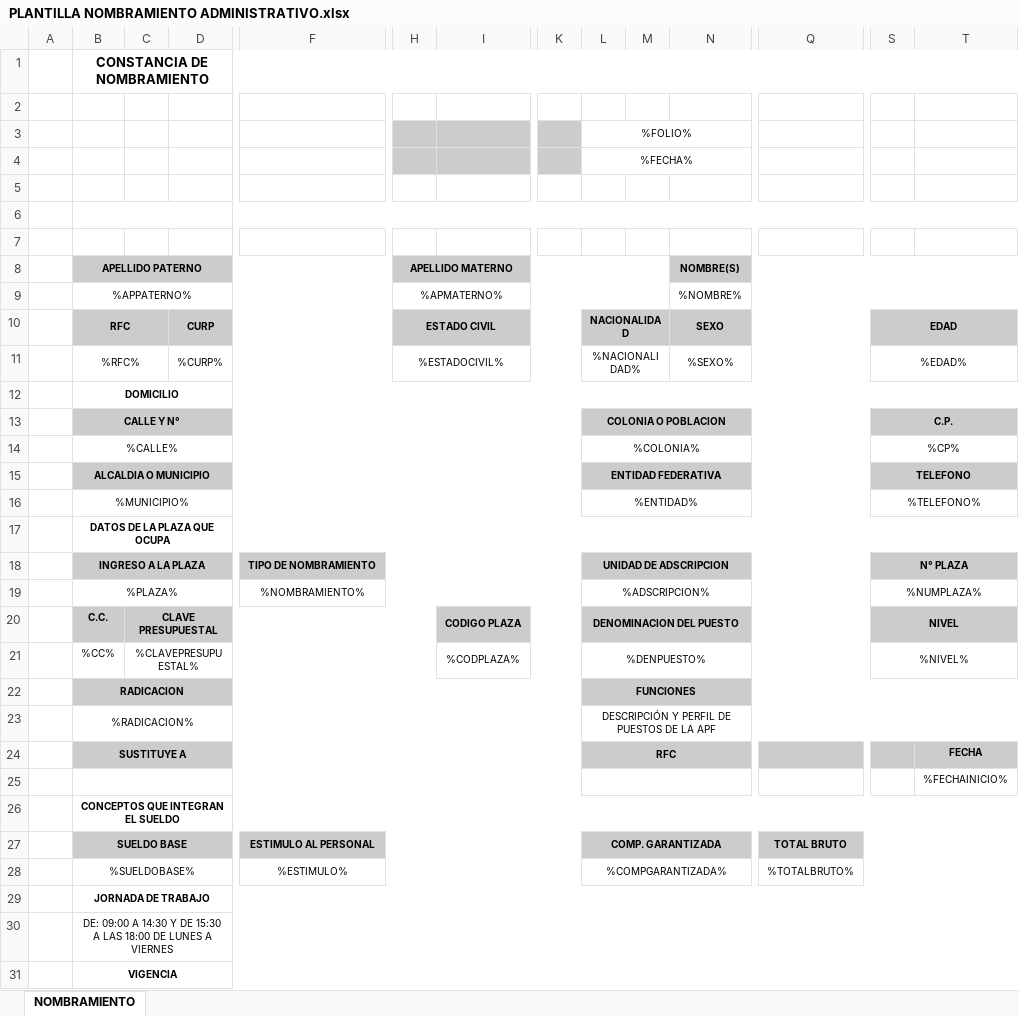
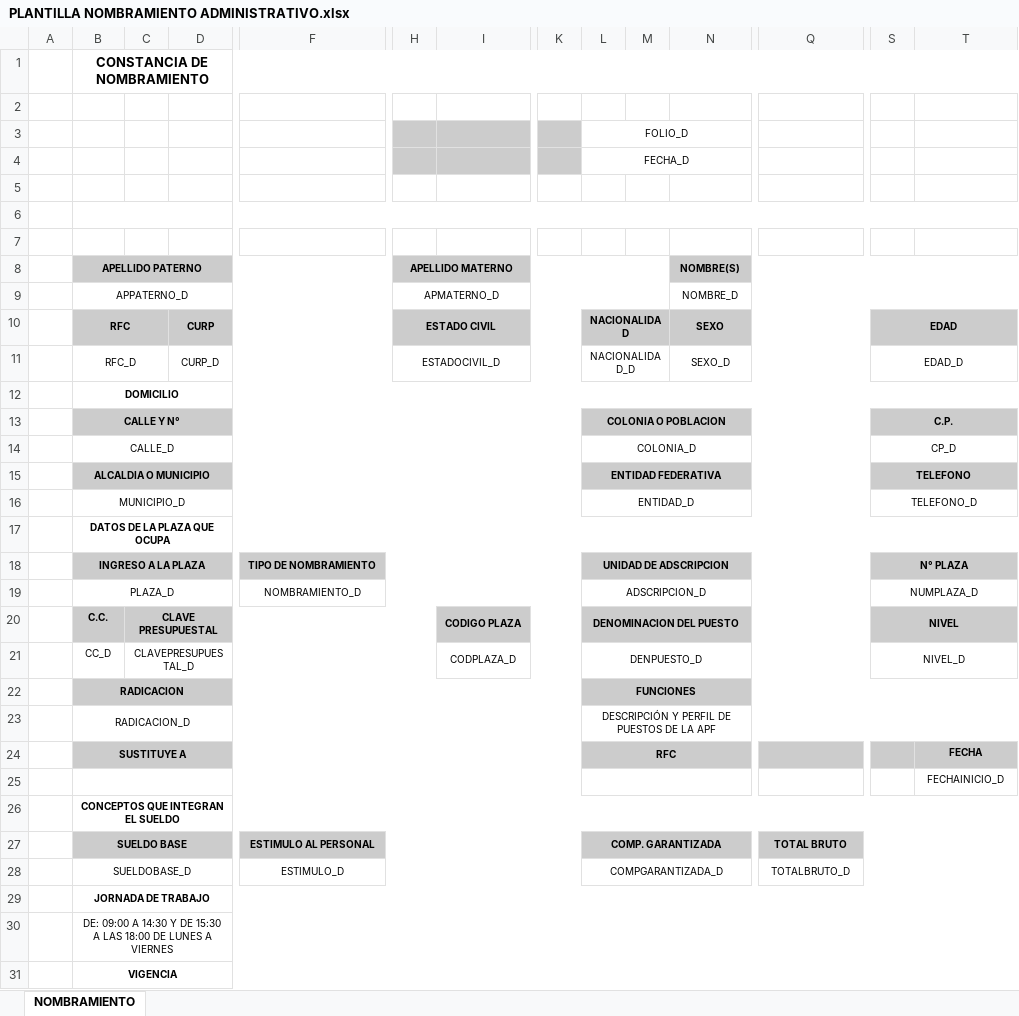
Before and after one commit to leosanvel/SIA_V2, an Excel workbook: rh/reportes/archivos/PLANTILLA NOMBRAMIENTO ADMINISTRATIVO.xlsx, sheet NOMBRAMIENTO, drawn as a sheet; only a part is shown, gaps mark what is left out; values as stored, in another font and other column widths than the file's, no borders; charts and pictures not drawn; removed rows and columns are numbered as before the commit, all else as after; rows hold the shown columns only; the diff covers the shown part only; the diff names each change by its address in the sheet, - before the commit and + after, or states it on an @@ line.

```diff
--- a/rh/reportes/archivos/PLANTILLA NOMBRAMIENTO ADMINISTRATIVO.xlsx (sheet NOMBRAMIENTO)
+++ b/rh/reportes/archivos/PLANTILLA NOMBRAMIENTO ADMINISTRATIVO.xlsx (sheet NOMBRAMIENTO)
-L3: %FOLIO%
+L3: FOLIO_D
-L4 (FOLIO_D): %FECHA%
+L4 (FOLIO_D): FECHA_D
-row 9:  | %APPATERNO% |  |  |  | %APMATERNO% |  |  |  |  | %NOMBRE%
+row 9:  | APPATERNO_D |  |  |  | APMATERNO_D |  |  |  |  | NOMBRE_D
-row 11:  | %RFC% |  | %CURP% |  | %ESTADOCIVIL% |  |  | %NACIONALIDAD% |  | %SEXO% |  | %EDAD%
+row 11:  | RFC_D |  | CURP_D |  | ESTADOCIVIL_D |  |  | NACIONALIDAD_D |  | SEXO_D |  | EDAD_D
-row 14:  | %CALLE% |  |  |  |  |  |  | %COLONIA% |  |  |  | %CP%
+row 14:  | CALLE_D |  |  |  |  |  |  | COLONIA_D |  |  |  | CP_D
-row 16:  | %MUNICIPIO% |  |  |  |  |  |  | %ENTIDAD% |  |  |  | %TELEFONO%
+row 16:  | MUNICIPIO_D |  |  |  |  |  |  | ENTIDAD_D |  |  |  | TELEFONO_D
-row 19:  | %PLAZA% |  |  | %NOMBRAMIENTO% |  |  |  | %ADSCRIPCION% |  |  |  | %NUMPLAZA%
+row 19:  | PLAZA_D |  |  | NOMBRAMIENTO_D |  |  |  | ADSCRIPCION_D |  |  |  | NUMPLAZA_D
-row 21:  | %CC% | %CLAVEPRESUPUESTAL% |  |  |  | %CODPLAZA% |  | %DENPUESTO% |  |  |  | %NIVEL%
+row 21:  | CC_D | CLAVEPRESUPUESTAL_D |  |  |  | CODPLAZA_D |  | DENPUESTO_D |  |  |  | NIVEL_D
-B23: %RADICACION%
+B23: RADICACION_D
-T25: %FECHAINICIO%
+T25: FECHAINICIO_D
-row 28:  | %SUELDOBASE% |  |  | %ESTIMULO% |  |  |  | %COMPGARANTIZADA% |  |  | %TOTALBRUTO%
+row 28:  | SUELDOBASE_D |  |  | ESTIMULO_D |  |  |  | COMPGARANTIZADA_D |  |  | TOTALBRUTO_D
```
Also changed, not shown: 1 edited cell elsewhere in this sheet, rh/reportes/archivos/PLANTILLA FORMATO AVISO DE BAJA.xlsx, 3 other files.
